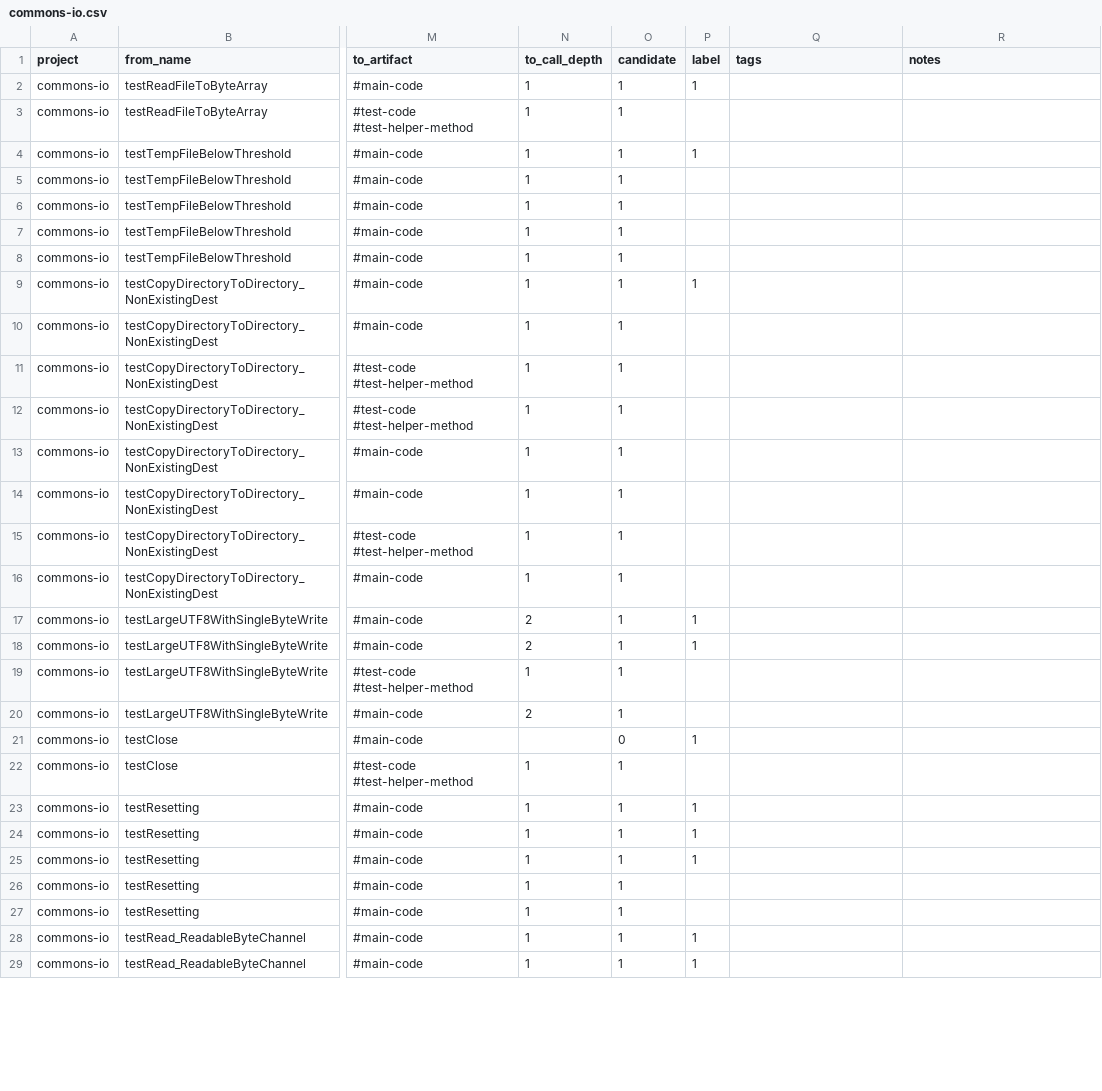
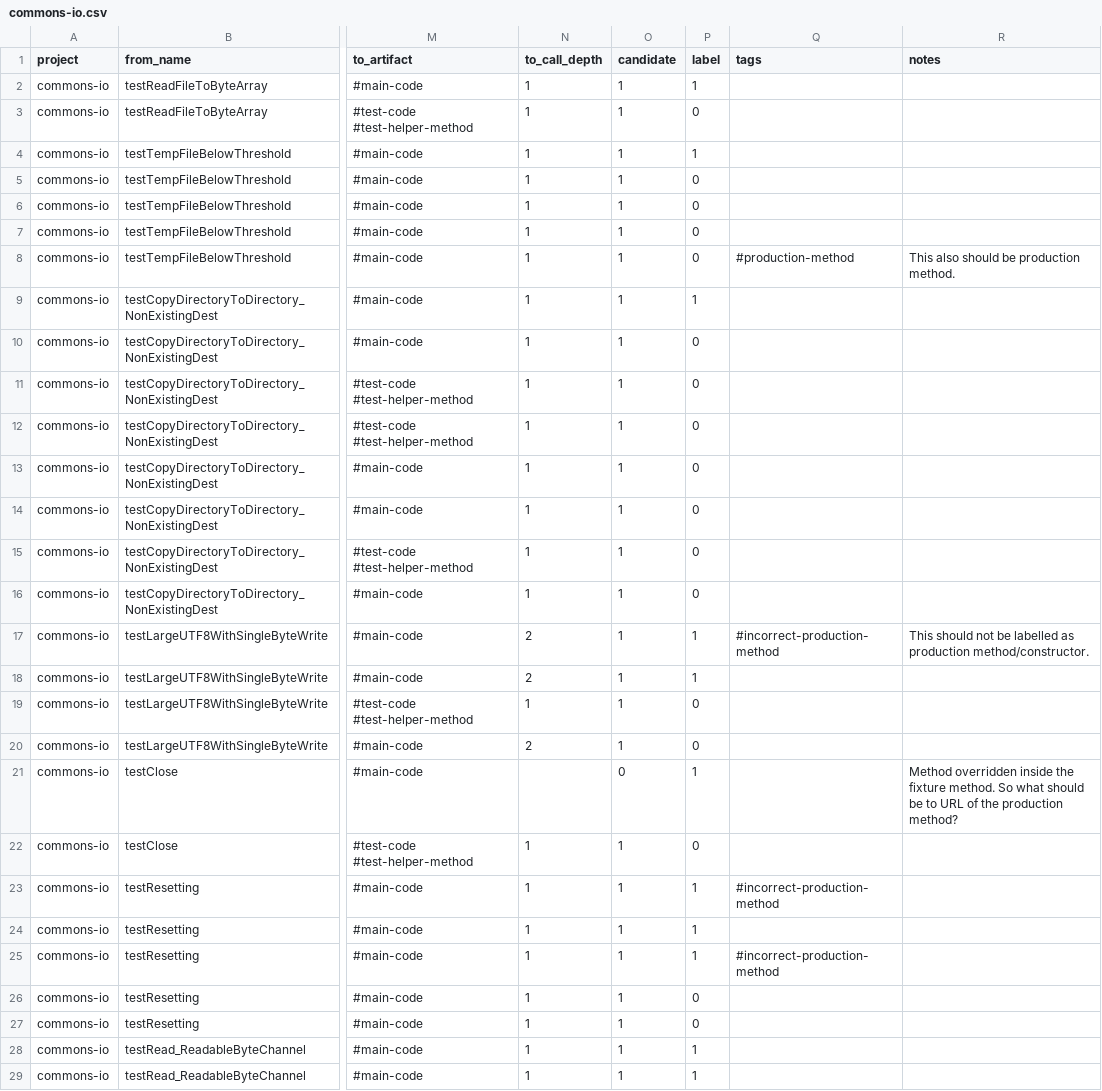
Before and after one commit to shahidul2k9/method-co-evolution, a CSV file: data/tctracer-2020/t2p-ground-truth/commons-io.csv, drawn as a sheet; only a part is shown, gaps mark what is left out; the diff covers the shown part only; the diff names each change by its address in the sheet, - before the commit and + after, or states it on an @@ line.

```diff
--- a/data/tctracer-2020/t2p-ground-truth/commons-io.csv
+++ b/data/tctracer-2020/t2p-ground-truth/commons-io.csv
-P3 (label): (empty)
+P3 (label): 0
-P5:P8 (label): (empty)
+P5:P8 (label): 0
-Q8 (tags): (empty)
+Q8 (tags): #production-method
-R8 (notes): (empty)
+R8 (notes): This also should be production method.
-P10:P16 (label): (empty)
+P10:P16 (label): 0
-Q17 (tags): (empty)
+Q17 (tags): #incorrect-production-method
-R17 (notes): (empty)
+R17 (notes): This should not be labelled as production method/constructor.
-P19:P20 (label): (empty)
+P19:P20 (label): 0
-R21 (notes): (empty)
+R21 (notes): Method overridden inside the fixture method. So what should be to URL of the production method?
-P22 (label): (empty)
+P22 (label): 0
-Q23 (tags): (empty)
+Q23 (tags): #incorrect-production-method
-Q25 (tags): (empty)
+Q25 (tags): #incorrect-production-method
-P26:P27 (label): (empty)
+P26:P27 (label): 0
```
Also changed, not shown: 70 edited cells elsewhere in this file, data/tctracer-2020/t2p-ground-truth/commons-lang.csv, 24 other files.
